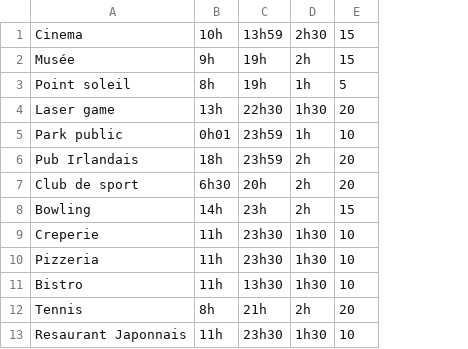
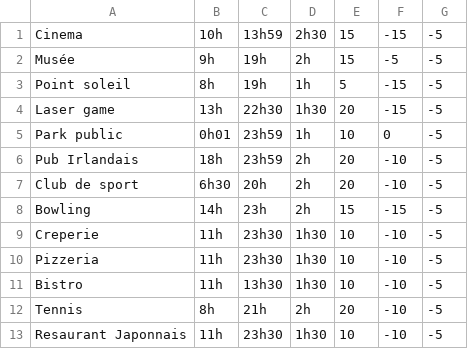
Before and after one commit to QuentGrd/Ananas, a CSV file: res/entertainment.csv, drawn as a sheet; the diff names each change by its address in the sheet, - before the commit and + after, or states it on an @@ line.

```diff
--- a/res/entertainment.csv
+++ b/res/entertainment.csv
+column F, rows 1-13: -15 | -5 | -15 | -15 | 0 | -10 | -10 | -15 | -10 | -10 | -10 | -10 | -10
+column G, rows 1-13: all -5
```
Also changed, not shown: res/work.csv.
